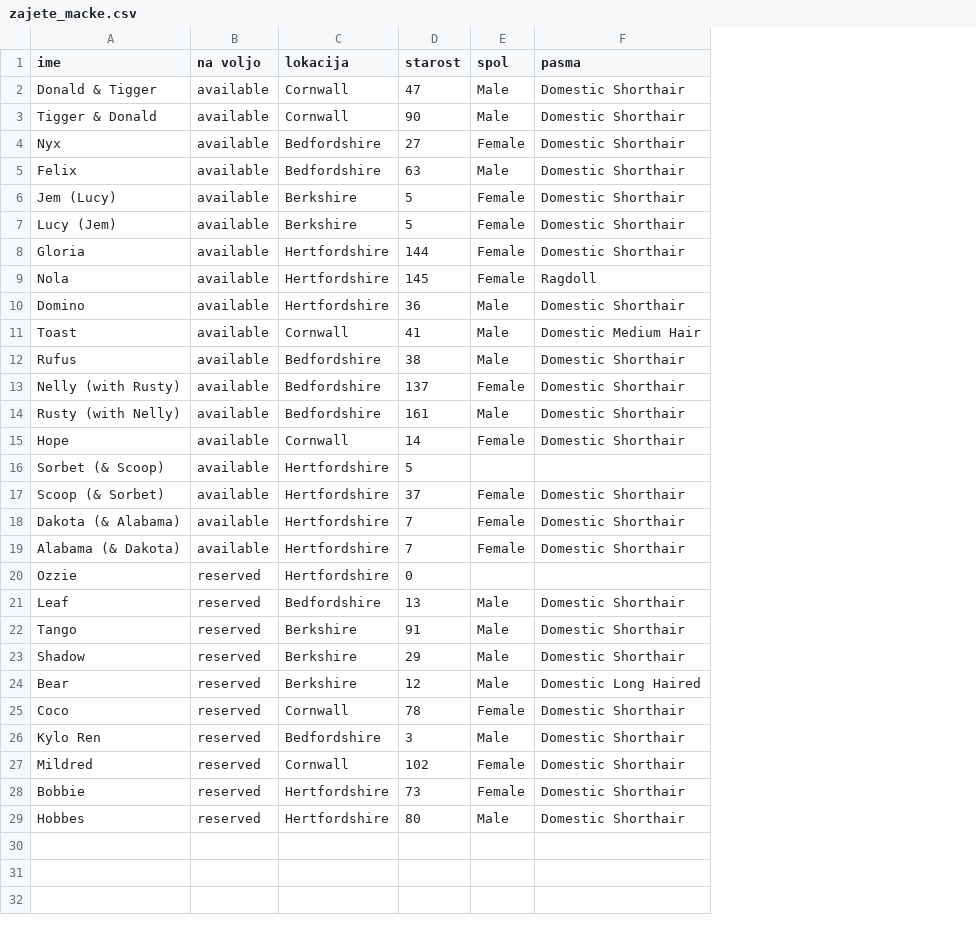
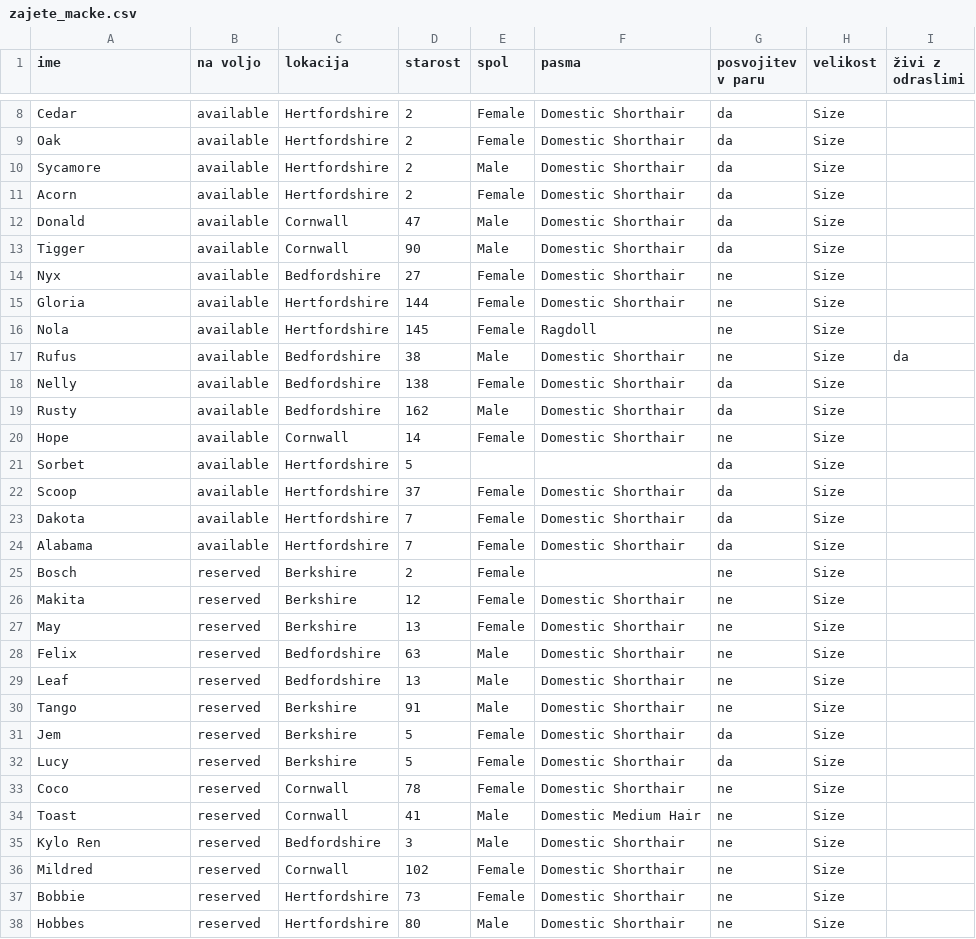
Before and after one commit to LGBronic/UVP, a CSV file: zajete_macke.csv, drawn as a sheet; only a part is shown, gaps mark what is left out; removed rows and columns are numbered as before the commit, all else as after; the diff covers the shown part only; the diff names each change by its address in the sheet, - before the commit and + after, or states it on an @@ line.

```diff
--- a/zajete_macke.csv
+++ b/zajete_macke.csv
+column G (posvojitev v paru), rows 12-24: da | da | ne | ne | ne | ne | da | da | ne | da | da | da | da; rows 29-31: ne | ne | da; row 33: ne; rows 35-38: all ne
+column H (velikost), rows 12-24: all Size; rows 29-31: all Size; row 33: Size; rows 35-38: all Size
+column I (živi z odraslimi), row 17: da
+row 8: Cedar | available | Hertfordshire | 2 | Female | Domestic Shorthair | da | Size
+row 9: Oak | available | Hertfordshire | 2 | Female | Domestic Shorthair | da | Size
+row 10: Sycamore | available | Hertfordshire | 2 | Male | Domestic Shorthair | da | Size
+row 11: Acorn | available | Hertfordshire | 2 | Female | Domestic Shorthair | da | Size
-A12 (ime): Donald & Tigger
+A12 (ime): Donald
-A13 (ime): Tigger & Donald
+A13 (ime): Tigger
-row 5: Felix | available | Bedfordshire | 63 | Male | Domestic Shorthair
-row 6: Jem (Lucy) | available | Berkshire | 5 | Female | Domestic Shorthair
-row 7: Lucy (Jem) | available | Berkshire | 5 | Female | Domestic Shorthair
-row 10: Domino | available | Hertfordshire | 36 | Male | Domestic Shorthair
-row 11: Toast | available | Cornwall | 41 | Male | Domestic Medium Hair
-A18 (ime): Nelly (with Rusty)
+A18 (ime): Nelly
-D18 (starost): 137
+D18 (starost): 138
-A19 (ime): Rusty (with Nelly)
+A19 (ime): Rusty
-D19 (starost): 161
+D19 (starost): 162
-A21 (ime): Sorbet (& Scoop)
+A21 (ime): Sorbet
-A22 (ime): Scoop (& Sorbet)
+A22 (ime): Scoop
-A23 (ime): Dakota (& Alabama)
+A23 (ime): Dakota
-A24 (ime): Alabama (& Dakota)
+A24 (ime): Alabama
-row 20: Ozzie | reserved | Hertfordshire | 0
+row 25: Bosch | reserved | Berkshire | 2 | Female |  | ne | Size
+row 26: Makita | reserved | Berkshire | 12 | Female | Domestic Shorthair | ne | Size
+row 27: May | reserved | Berkshire | 13 | Female | Domestic Shorthair | ne | Size
+row 28: Felix | reserved | Bedfordshire | 63 | Male | Domestic Shorthair | ne | Size
-A31 (ime): Shadow
+A31 (ime): Jem
-D31 (starost): 29
+D31 (starost): 5
-E31 (spol): Male
+E31 (spol): Female
-row 24: Bear | reserved | Berkshire | 12 | Male | Domestic Long Haired
+row 32: Lucy | reserved | Berkshire | 5 | Female | Domestic Shorthair | da | Size
+row 34: Toast | reserved | Cornwall | 41 | Male | Domestic Medium Hair | ne | Size
```
Also changed, not shown: 6 added rows elsewhere in this file, 4 other files.
